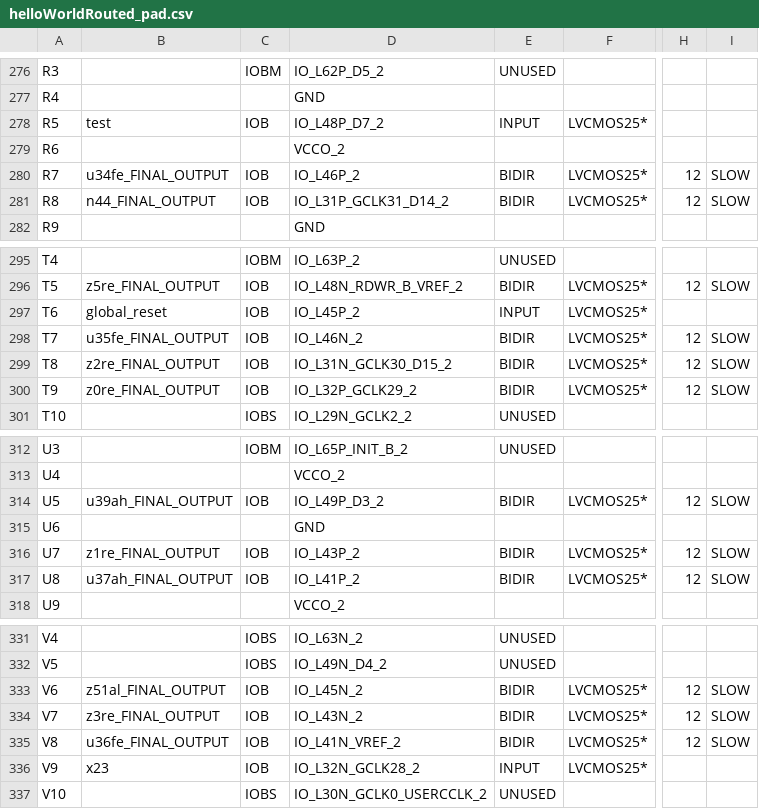
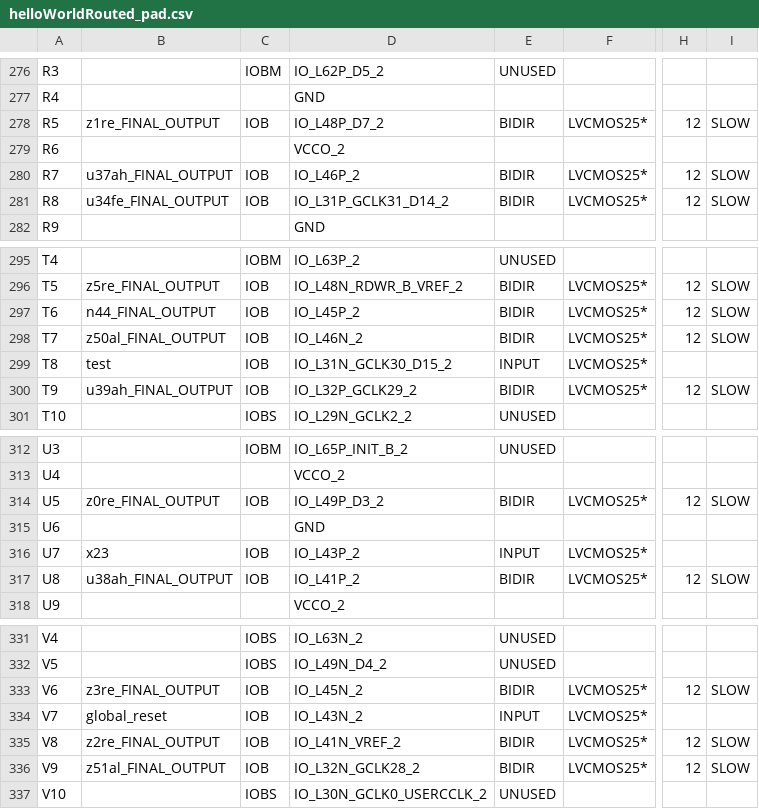
Before and after one commit to florianjomrich/BlifParser, a CSV file: ncdFileAfterPlaceAndRoute/helloWorldRouted_pad.csv, drawn as a sheet; only a part is shown, gaps mark what is left out; the diff covers the shown part only; the diff names each change by its address in the sheet, - before the commit and + after, or states it on an @@ line.

```diff
--- a/ncdFileAfterPlaceAndRoute/helloWorldRouted_pad.csv
+++ b/ncdFileAfterPlaceAndRoute/helloWorldRouted_pad.csv
-B278: test
+B278: z1re_FINAL_OUTPUT
-E278: INPUT
+E278: BIDIR
-H278: (empty)
+H278: 12
-I278: (empty)
+I278: SLOW
-B280: u34fe_FINAL_OUTPUT
+B280: u37ah_FINAL_OUTPUT
-B281: n44_FINAL_OUTPUT
+B281: u34fe_FINAL_OUTPUT
-B297: global_reset
+B297: n44_FINAL_OUTPUT
-E297: INPUT
+E297: BIDIR
-H297: (empty)
+H297: 12
-I297: (empty)
+I297: SLOW
-B298: u35fe_FINAL_OUTPUT
+B298: z50al_FINAL_OUTPUT
-B299: z2re_FINAL_OUTPUT
+B299: test
-E299: BIDIR
+E299: INPUT
-H299: 12
+H299: (empty)
-I299: SLOW
+I299: (empty)
-B300: z0re_FINAL_OUTPUT
+B300: u39ah_FINAL_OUTPUT
-B314: u39ah_FINAL_OUTPUT
+B314: z0re_FINAL_OUTPUT
-B316: z1re_FINAL_OUTPUT
+B316: x23
-E316: BIDIR
+E316: INPUT
-H316: 12
+H316: (empty)
-I316: SLOW
+I316: (empty)
-B317: u37ah_FINAL_OUTPUT
+B317: u38ah_FINAL_OUTPUT
-B333: z51al_FINAL_OUTPUT
+B333: z3re_FINAL_OUTPUT
-B334: z3re_FINAL_OUTPUT
+B334: global_reset
-E334: BIDIR
+E334: INPUT
-H334: 12
+H334: (empty)
-I334: SLOW
+I334: (empty)
-B335: u36fe_FINAL_OUTPUT
+B335: z2re_FINAL_OUTPUT
-B336: x23
+B336: z51al_FINAL_OUTPUT
-E336: INPUT
+E336: BIDIR
-H336: (empty)
+H336: 12
-I336: (empty)
+I336: SLOW
```
Also changed, not shown: 11 edited cells elsewhere in this file, 25 other files.
